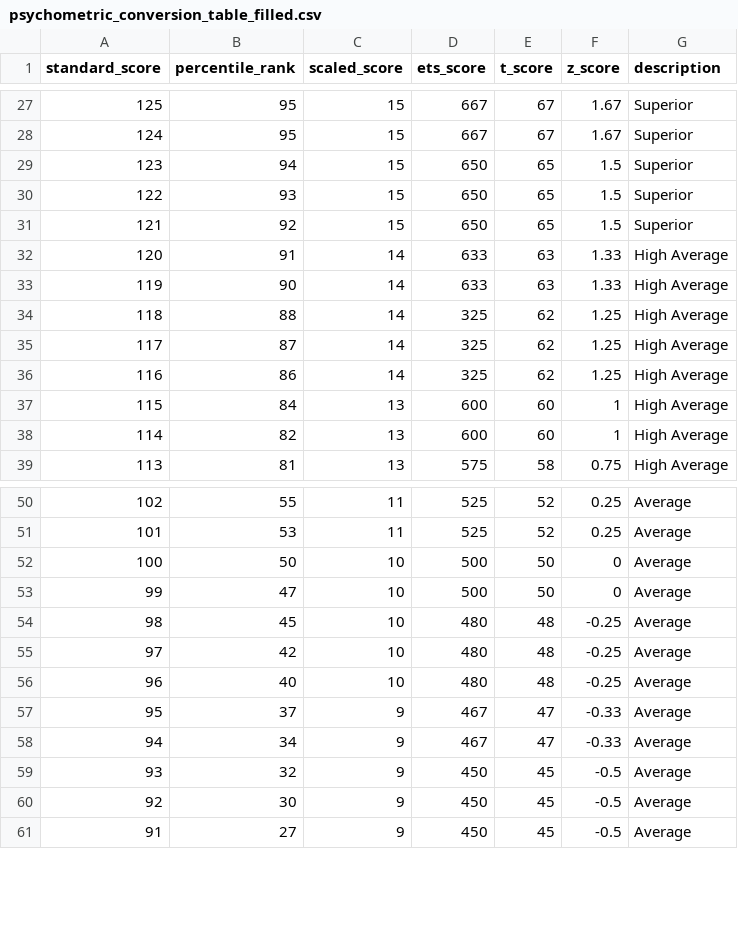
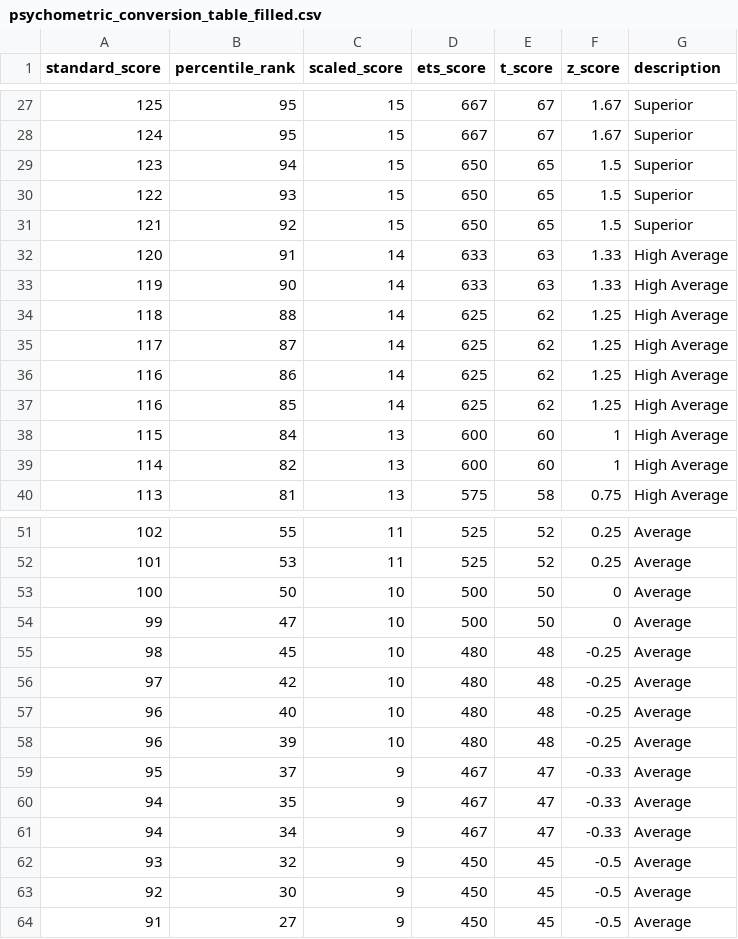
Before and after one commit to heffjos/mcw_readers, a CSV file: mcw_readers/data/psychometric_conversion_table_filled.csv, drawn as a sheet; only a part is shown, gaps mark what is left out.

Commit message:
Added additional rows to the pscyhometric_conversion table.

```diff
--- a/mcw_readers/data/psychometric_conversion_table_filled.csv
+++ b/mcw_readers/data/psychometric_conversion_table_filled.csv
@@ -33,5 +33,6 @@ standard_score,percentile_rank,scaled_score,ets_score,t_score,z_score,descriptio
 119,90,14,633,63,1.33,High Average
-118,88,14,325,62,1.25,High Average
-117,87,14,325,62,1.25,High Average
-116,86,14,325,62,1.25,High Average
+118,88,14,625,62,1.25,High Average
+117,87,14,625,62,1.25,High Average
+116,86,14,625,62,1.25,High Average
+116,85,14,625,62,1.25,High Average
 115,84,13,600,60,1,High Average
@@ -56,3 +57,5 @@ standard_score,percentile_rank,scaled_score,ets_score,t_score,z_score,descriptio
 96,40,10,480,48,-0.25,Average
+96,39,10,480,48,-0.25,Average
 95,37,9,467,47,-0.33,Average
+94,35,9,467,47,-0.33,Average
 94,34,9,467,47,-0.33,Average
```
